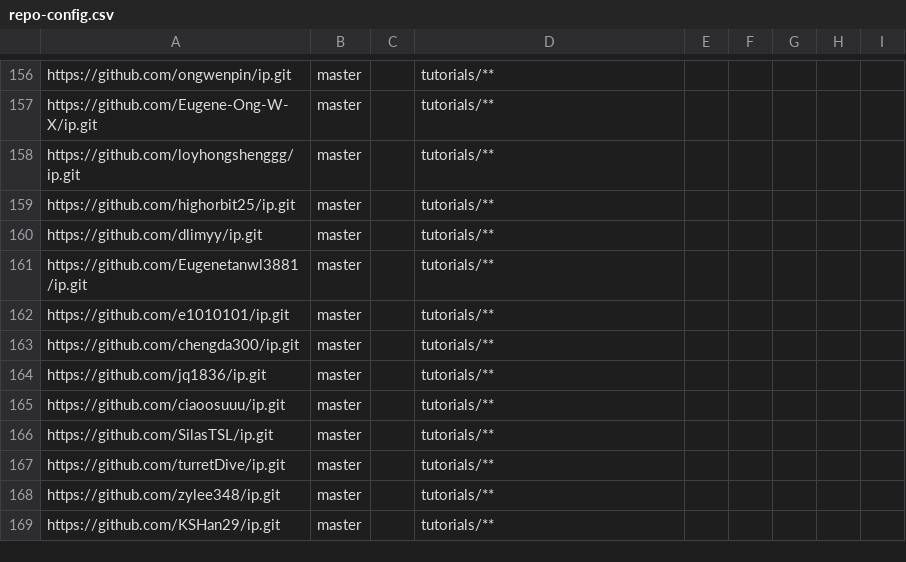
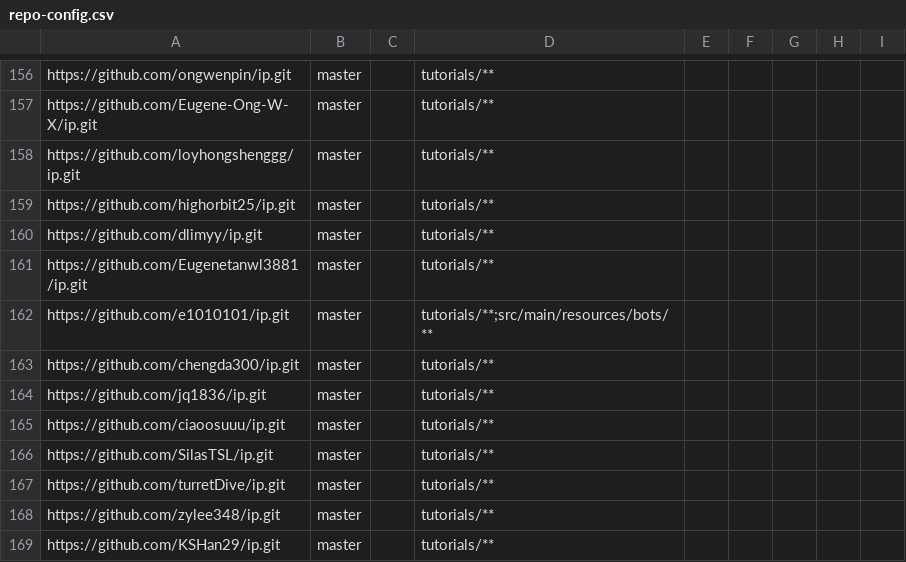
Before and after one commit to nus-cs2103-AY2223S1/ip-dashboard, a CSV file: configs/repo-config.csv, drawn as a sheet; only a part is shown, gaps mark what is left out.

Commit message:
Update configs

```diff
--- a/configs/repo-config.csv
+++ b/configs/repo-config.csv
@@ -161,3 +161,3 @@ https://github.com/dlimyy/ip.git,master,,tutorials/**,,,,,
 https://github.com/Eugenetanwl3881/ip.git,master,,tutorials/**,,,,,
-https://github.com/e1010101/ip.git,master,,tutorials/**,,,,,
+https://github.com/e1010101/ip.git,master,,tutorials/**;src/main/resources/bots/**,,,,,
 https://github.com/chengda300/ip.git,master,,tutorials/**,,,,,
```
